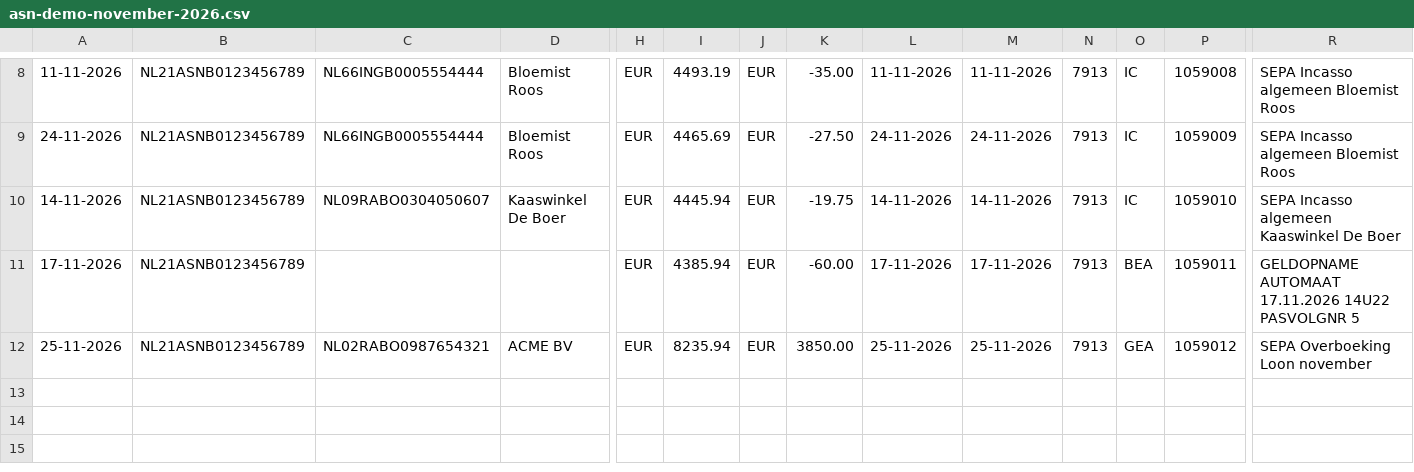
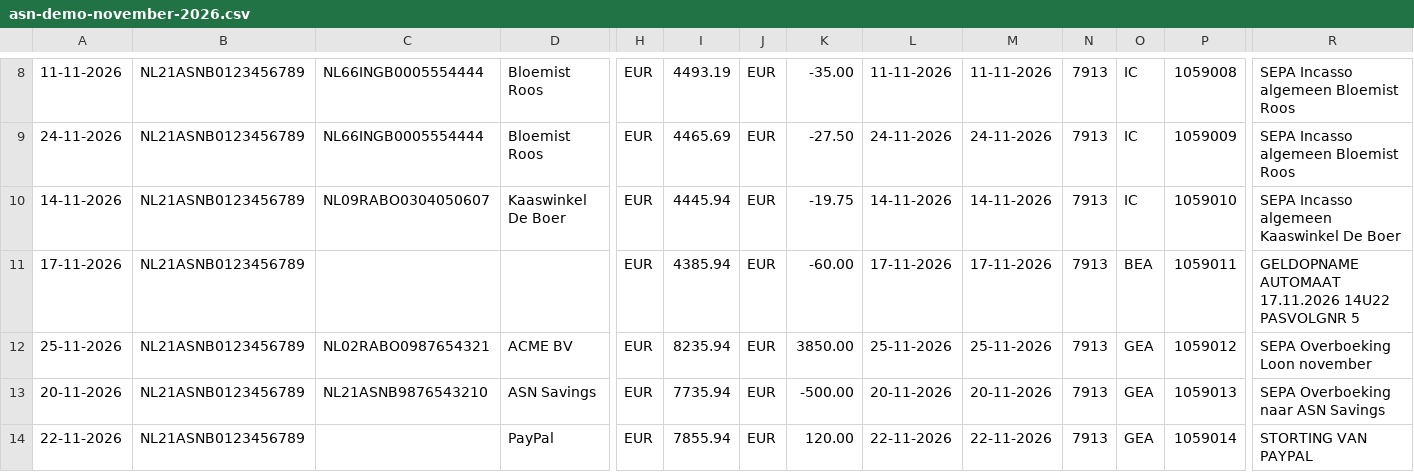
Before and after one commit to Yskaa91/FinancialOverview, a CSV file: samples/asn-demo-november-2026.csv, drawn as a sheet; only a part is shown, gaps mark what is left out; rows hold the shown columns only; the diff names each change by its address in the sheet, - before the commit and + after, or states it on an @@ line.

```diff
--- a/samples/asn-demo-november-2026.csv
+++ b/samples/asn-demo-november-2026.csv
+row 13: 20-11-2026 | NL21ASNB0123456789 | NL21ASNB9876543210 | ASN Savings | EUR | 7735.94 | EUR | -500.00 | 20-11-2026 | 20-11-2026 | 7913 | GEA | 1059013 | SEPA Overboeking naar ASN Savings
+row 14: 22-11-2026 | NL21ASNB0123456789 |  | PayPal | EUR | 7855.94 | EUR | 120.00 | 22-11-2026 | 22-11-2026 | 7913 | GEA | 1059014 | STORTING VAN PAYPAL
```
Also changed, not shown: 18 other files.
